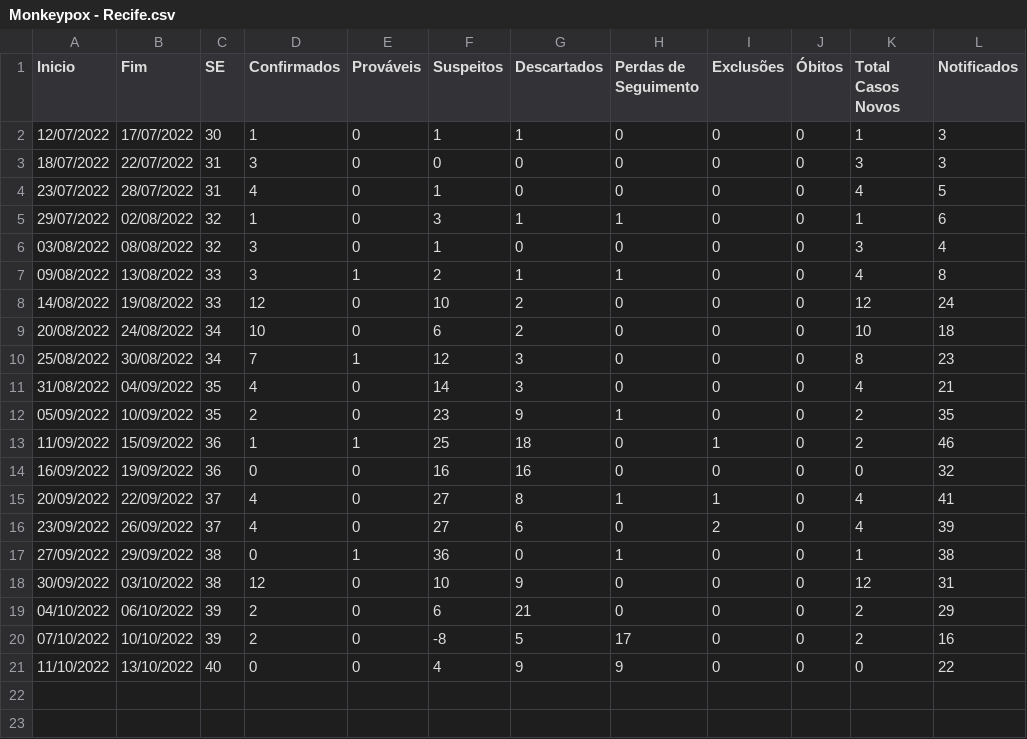
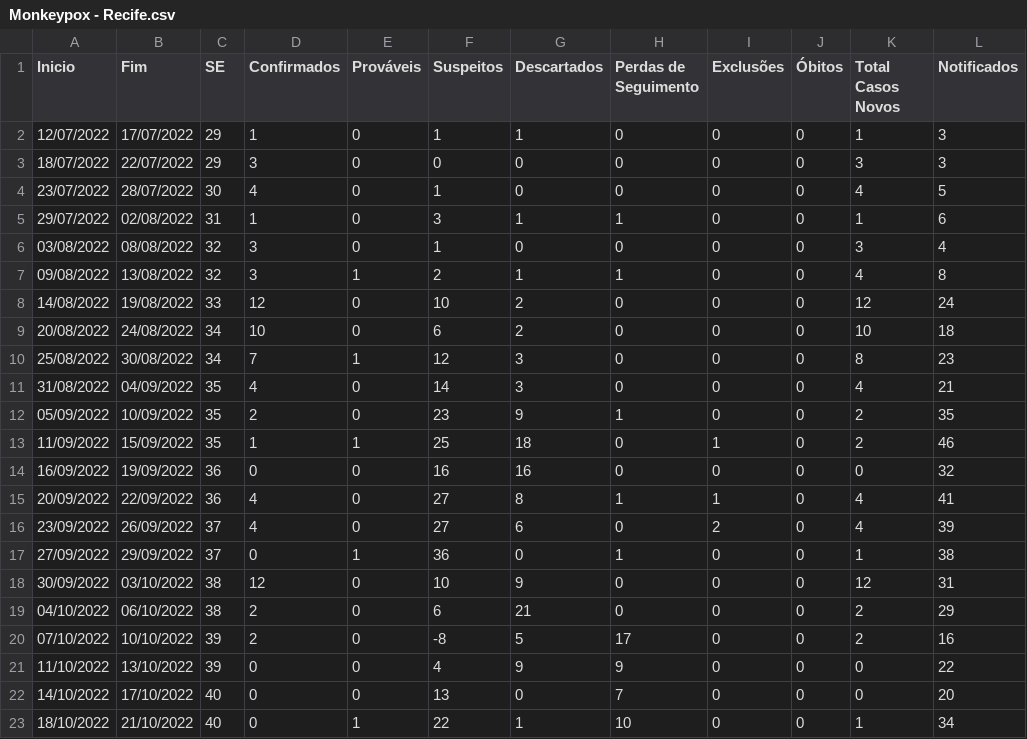
Before and after one commit to palaciowagner/SystemModeling, a CSV file: Projects/Monkeypox/data/Recife/Monkeypox - Recife.csv, drawn as a sheet.

```diff
--- a/Projects/Monkeypox/data/Recife/Monkeypox - Recife.csv
+++ b/Projects/Monkeypox/data/Recife/Monkeypox - Recife.csv
@@ -1,8 +1,8 @@
 Inicio,Fim,SE,Confirmados,Prováveis,Suspeitos,Descartados,Perdas de Seguimento,Exclusões,Óbitos,Total Casos Novos,Notificados
-12/07/2022,17/07/2022,30,1,0,1,1,0,0,0,1,3
-18/07/2022,22/07/2022,31,3,0,0,0,0,0,0,3,3
-23/07/2022,28/07/2022,31,4,0,1,0,0,0,0,4,5
-29/07/2022,02/08/2022,32,1,0,3,1,1,0,0,1,6
+12/07/2022,17/07/2022,29,1,0,1,1,0,0,0,1,3
+18/07/2022,22/07/2022,29,3,0,0,0,0,0,0,3,3
+23/07/2022,28/07/2022,30,4,0,1,0,0,0,0,4,5
+29/07/2022,02/08/2022,31,1,0,3,1,1,0,0,1,6
 03/08/2022,08/08/2022,32,3,0,1,0,0,0,0,3,4
-09/08/2022,13/08/2022,33,3,1,2,1,1,0,0,4,8
+09/08/2022,13/08/2022,32,3,1,2,1,1,0,0,4,8
 14/08/2022,19/08/2022,33,12,0,10,2,0,0,0,12,24
@@ -12,10 +12,12 @@ Inicio,Fim,SE,Confirmados,Prováveis,Suspeitos,Descartados,Perdas de Seguimento,
 05/09/2022,10/09/2022,35,2,0,23,9,1,0,0,2,35
-11/09/2022,15/09/2022,36,1,1,25,18,0,1,0,2,46
+11/09/2022,15/09/2022,35,1,1,25,18,0,1,0,2,46
 16/09/2022,19/09/2022,36,0,0,16,16,0,0,0,0,32
-20/09/2022,22/09/2022,37,4,0,27,8,1,1,0,4,41
+20/09/2022,22/09/2022,36,4,0,27,8,1,1,0,4,41
 23/09/2022,26/09/2022,37,4,0,27,6,0,2,0,4,39
-27/09/2022,29/09/2022,38,0,1,36,0,1,0,0,1,38
+27/09/2022,29/09/2022,37,0,1,36,0,1,0,0,1,38
 30/09/2022,03/10/2022,38,12,0,10,9,0,0,0,12,31
-04/10/2022,06/10/2022,39,2,0,6,21,0,0,0,2,29
+04/10/2022,06/10/2022,38,2,0,6,21,0,0,0,2,29
 07/10/2022,10/10/2022,39,2,0,-8,5,17,0,0,2,16
-11/10/2022,13/10/2022,40,0,0,4,9,9,0,0,0,22
+11/10/2022,13/10/2022,39,0,0,4,9,9,0,0,0,22
+14/10/2022,17/10/2022,40,0,0,13,0,7,0,0,0,20
+18/10/2022,21/10/2022,40,0,1,22,1,10,0,0,1,34
```
Also changed, not shown: Projects/Monkeypox/data/Pernambuco/Monkeypox - Pernambuco.csv.
